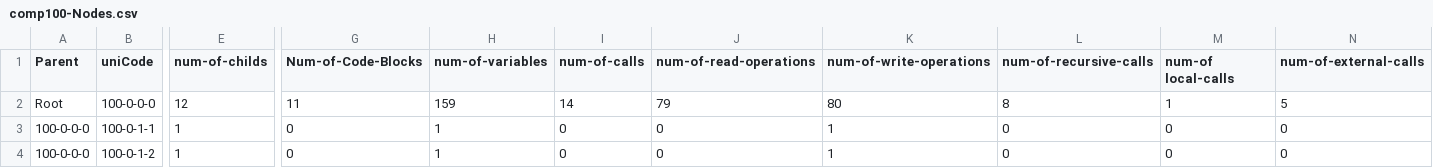
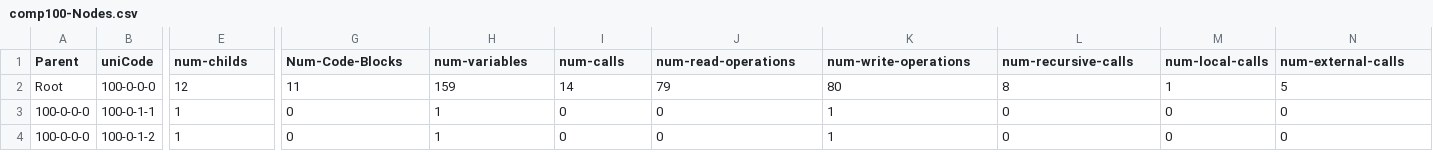
Before and after one commit to zacharyreyes99/sampleCVS1, a CSV file: comp100-Nodes.csv, drawn as a sheet; only a part is shown, gaps mark what is left out; the diff covers the shown part only; the diff names each change by its address in the sheet, - before the commit and + after, or states it on an @@ line.

Commit message:
Add files via upload
updated column names to work with JS

```diff
--- a/comp100-Nodes.csv
+++ b/comp100-Nodes.csv
-E1: num-of-childs
+E1: num-childs
-G1: Num-of-Code-Blocks
+G1: Num-Code-Blocks
-H1: num-of-variables
+H1: num-variables
-I1: num-of-calls
+I1: num-calls
-J1: num-of-read-operations
+J1: num-read-operations
-K1: num-of-write-operations
+K1: num-write-operations
-L1: num-of-recursive-calls
+L1: num-recursive-calls
-M1: num-of local-calls
+M1: num-local-calls
-N1: num-of-external-calls
+N1: num-external-calls
```
Also changed, not shown: 1 edited cell elsewhere in this file.
